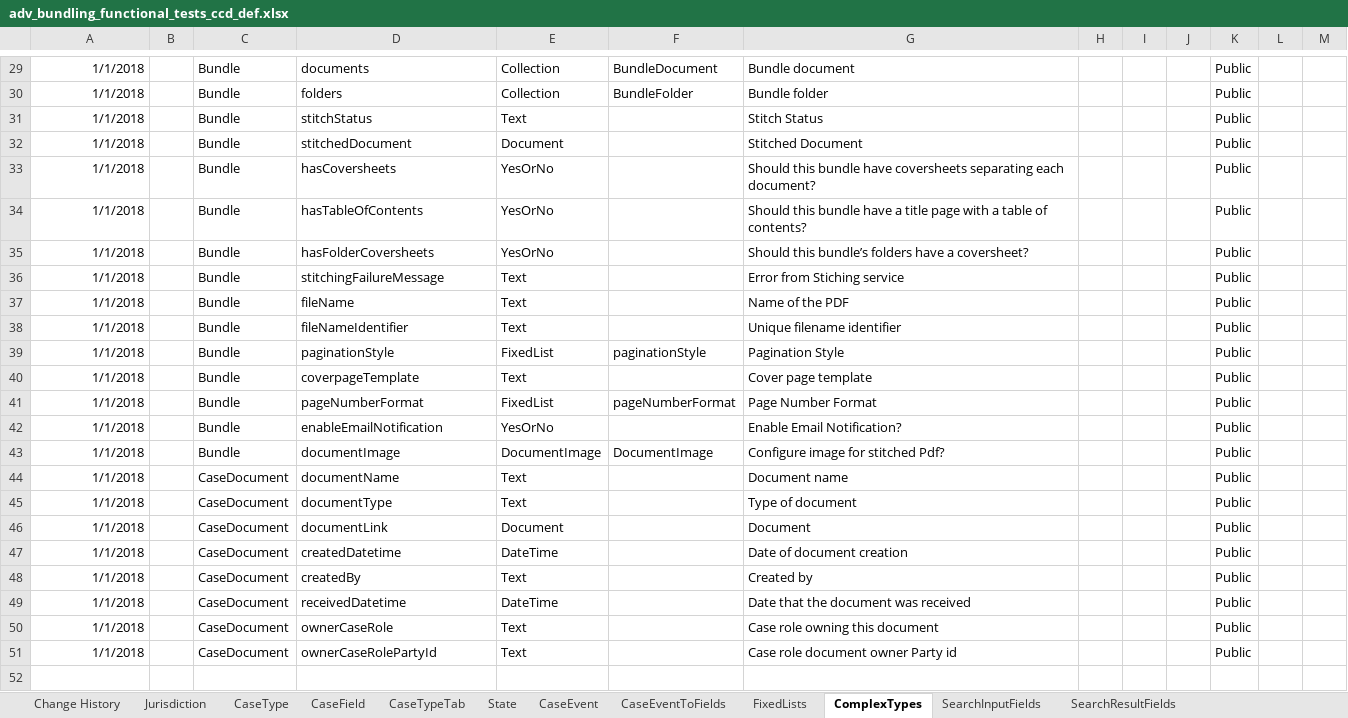
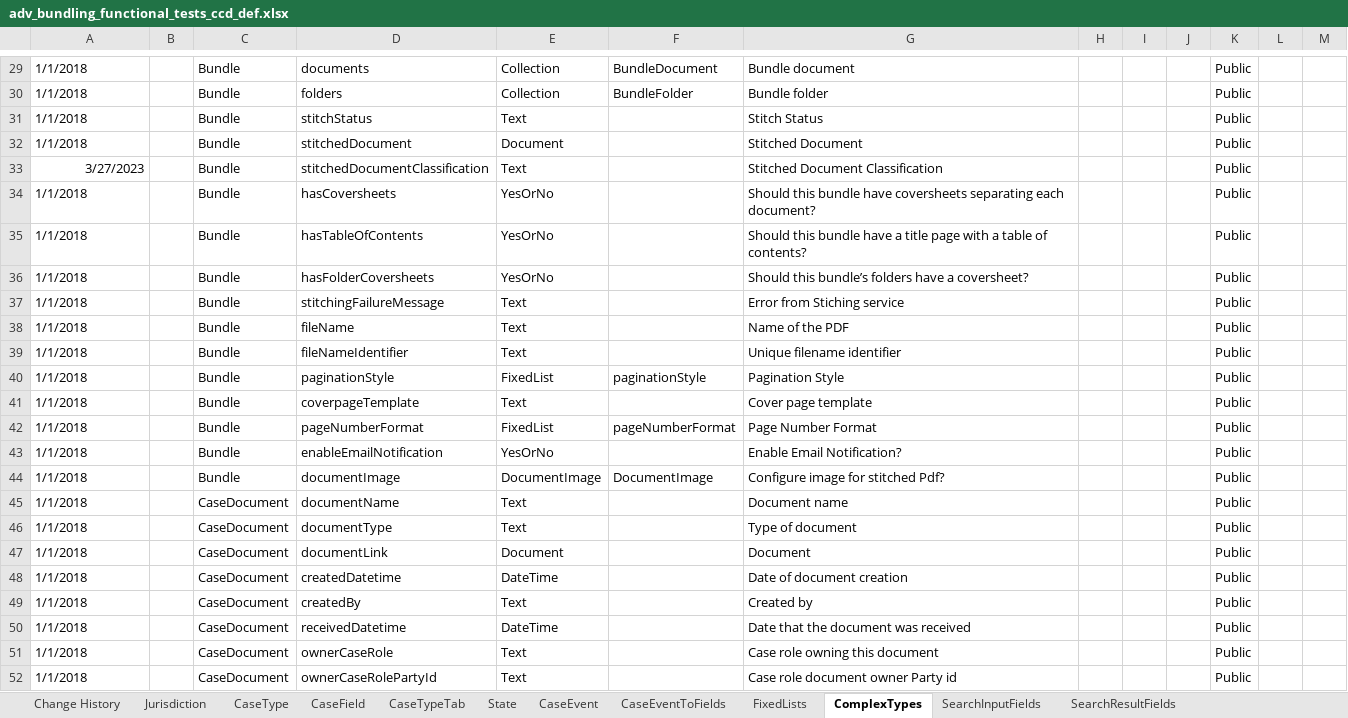
Before and after one commit to hmcts/em-ccd-orchestrator, an Excel workbook: src/aat/resources/adv_bundling_functional_tests_ccd_def.xlsx, sheet ComplexTypes, drawn as a sheet; only a part is shown, gaps mark what is left out; values as stored, in another font and other column widths than the file's, no borders; addresses are those after the commit; the diff covers the shown part only; the diff names each change by its address in the sheet, - before the commit and + after, or states it on an @@ line.

```diff
--- a/src/aat/resources/adv_bundling_functional_tests_ccd_def.xlsx (sheet ComplexTypes)
+++ b/src/aat/resources/adv_bundling_functional_tests_ccd_def.xlsx (sheet ComplexTypes)
-A29:A32 alignment: right
+A29:A32 alignment: left
+row 33: 3/27/2023 |  | Bundle | stitchedDocumentClassification | Text |  | Stitched Document Classification |  |  |  | Public
-A34:A52 alignment: right
+A34:A52 alignment: left
```
Also changed, not shown: cell formats elsewhere in this sheet, sheet FixedLists, sheet AuthorisationComplexType, sheet CaseEventToFields, sheet CaseEvent, sheet CaseTypeTab, sheet AuthorisationCaseField, 13 more sheets.
